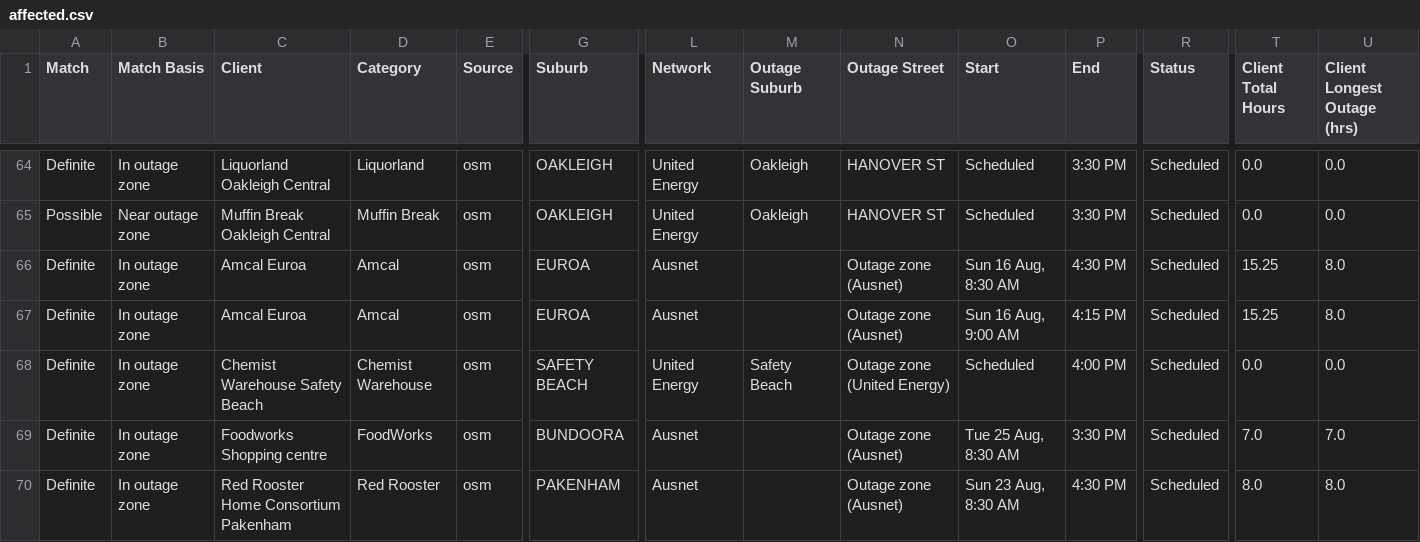
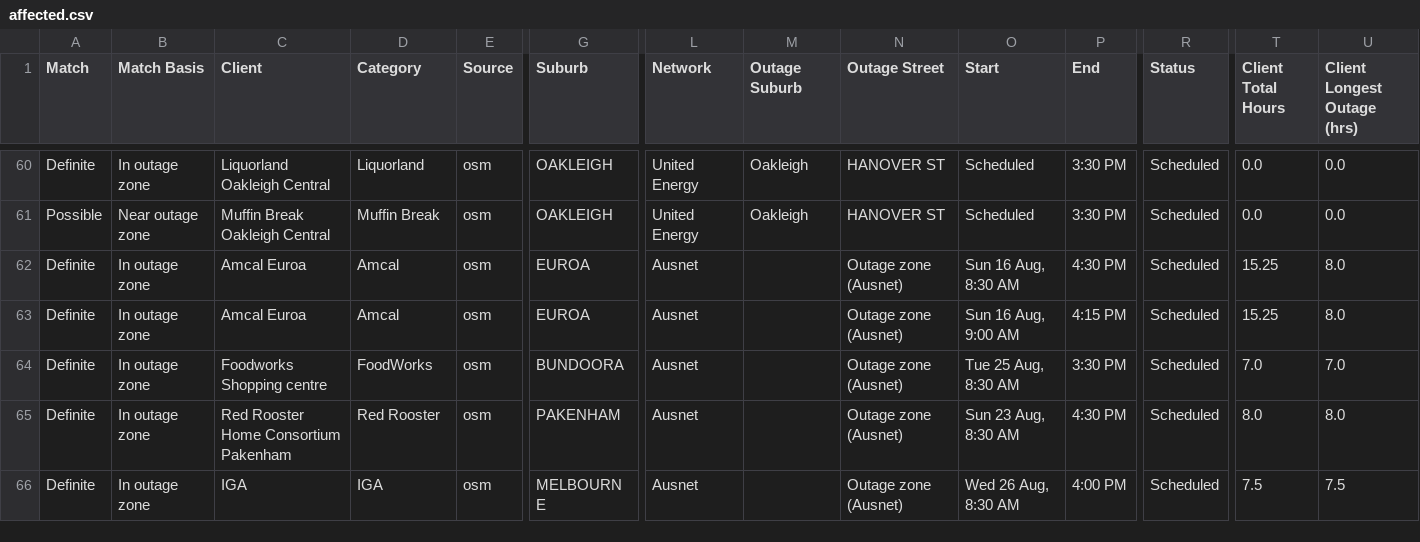
Before and after one commit to Nexus-Energy393/jemena-outages, a CSV file: docs/affected.csv, drawn as a sheet; only a part is shown, gaps mark what is left out; the shorter side is filled out with more unchanged rows; rows hold the shown columns only; the diff covers the shown part only; the diff names each change by its address in the sheet, - before the commit and + after, or states it on an @@ line.

```diff
--- a/docs/affected.csv
+++ b/docs/affected.csv
-row 68: Definite | In outage zone | Chemist Warehouse Safety Beach | Chemist Warehouse | osm | SAFETY BEACH | United Energy | Safety Beach | Outage zone (United Energy) | Scheduled | 4:00 PM | Scheduled | 0.0 | 0.0
```
Also changed, not shown: 5 removed rows elsewhere in this file, 4 other files.
